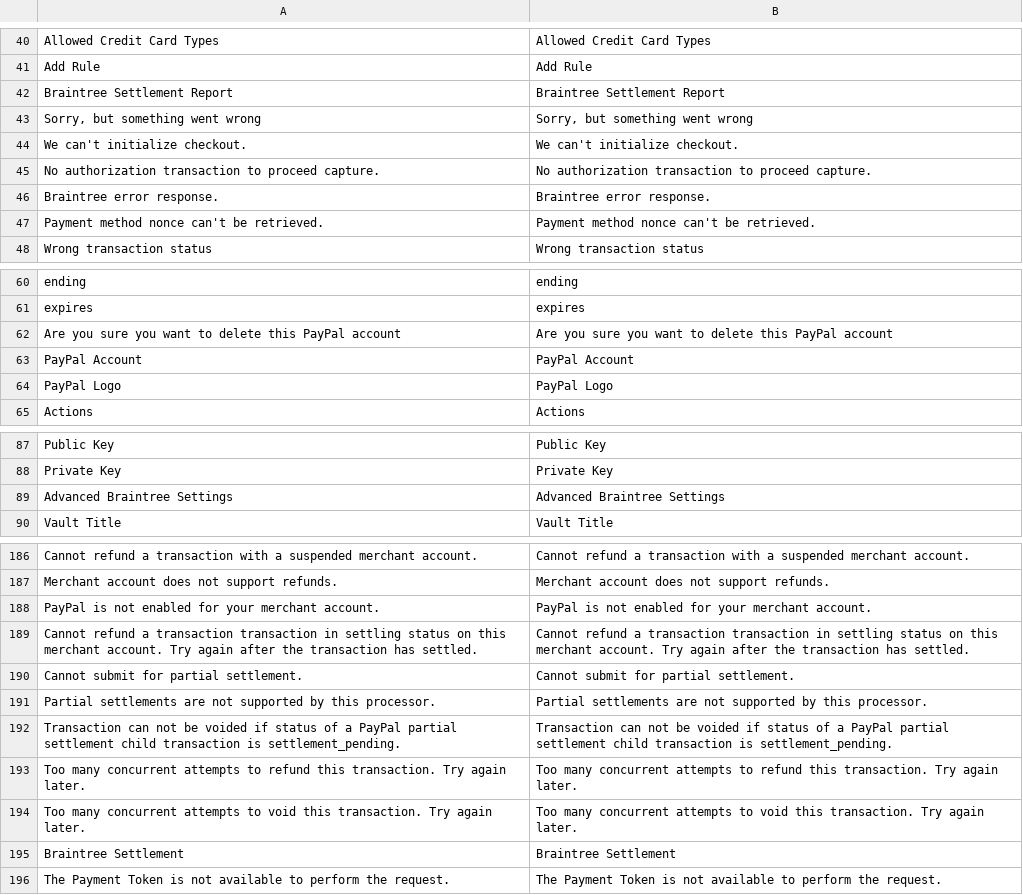
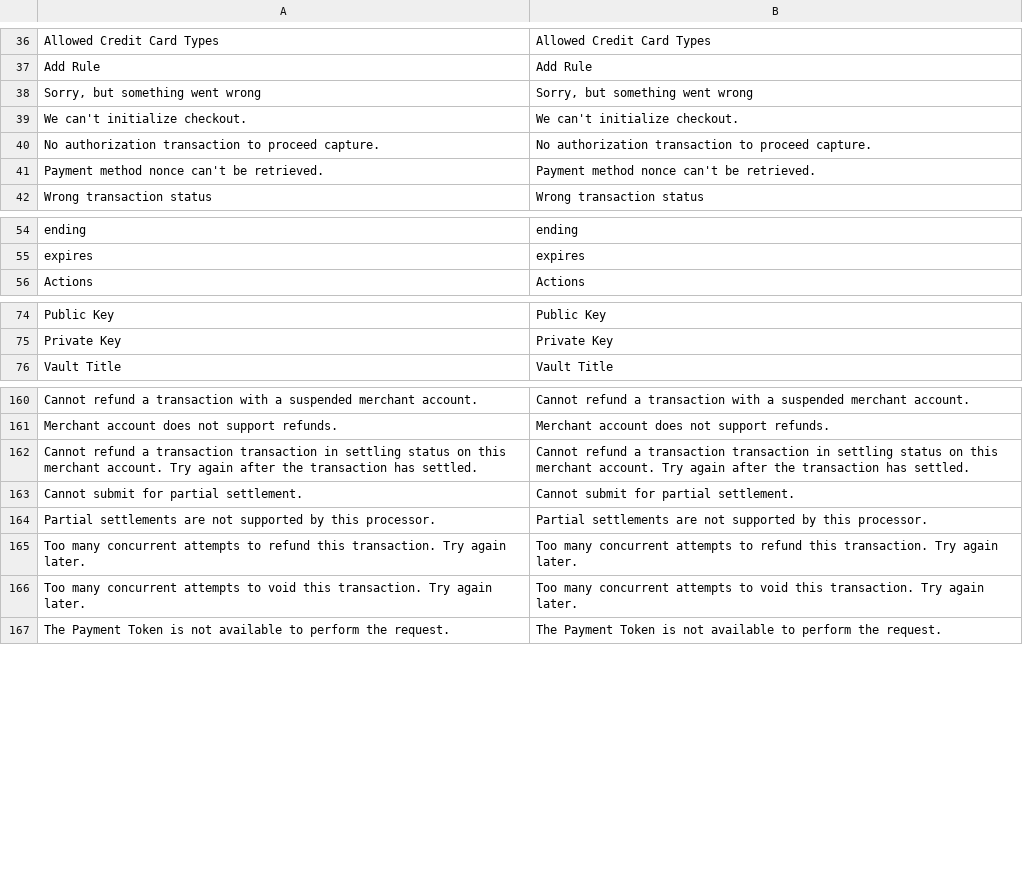
Before and after one commit to publicsquare-financial/publicsquare-magento-payments-plugin, a CSV file: PublicSquare/Payments/i18n/en_US.csv, drawn as a sheet; only a part is shown, gaps mark what is left out; the diff covers the shown part only; the diff names each change by its address in the sheet, - before the commit and + after, or states it on an @@ line.

```diff
--- a/PublicSquare/Payments/i18n/en_US.csv
+++ b/PublicSquare/Payments/i18n/en_US.csv
-row 42: Braintree Settlement Report | Braintree Settlement Report
-row 46: Braintree error response. | Braintree error response.
-row 62: Are you sure you want to delete this PayPal account | Are you sure you want to delete this PayPal account
-row 63: PayPal Account | PayPal Account
-row 64: PayPal Logo | PayPal Logo
-row 89: Advanced Braintree Settings | Advanced Braintree Settings
-row 188: PayPal is not enabled for your merchant account. | PayPal is not enabled for your merchant account.
-row 192: Transaction can not be voided if status of a PayPal partial settlement child transaction is settlement_pending. | Transaction can not be voided if status of a PayPal partial settlement child transaction is settlement_pending.
-row 195: Braintree Settlement | Braintree Settlement
```
Also changed, not shown: 20 removed rows elsewhere in this file, 10 other files.
